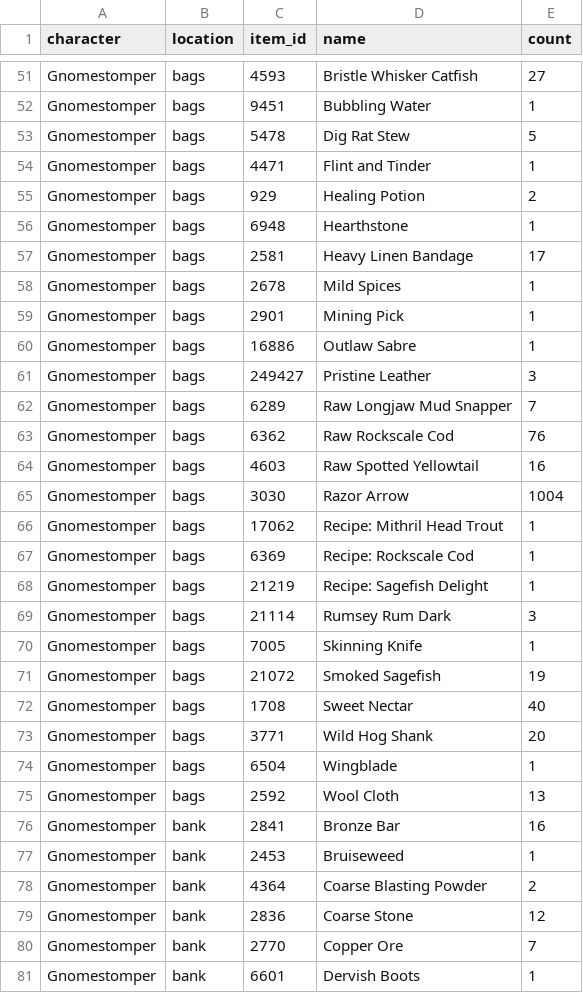
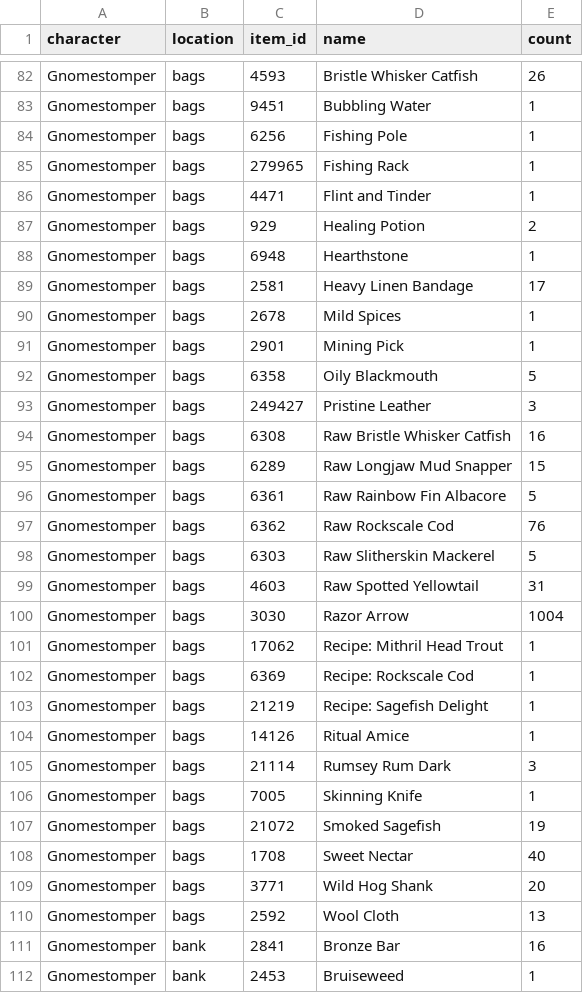
Before and after one commit to didenkodielectrics-alt/WFC-Suite, a CSV file: plan/inventory.csv, drawn as a sheet; only a part is shown, gaps mark what is left out; the shorter side is filled out with more unchanged rows; removed rows and columns are numbered as before the commit, all else as after; the diff covers the shown part only; the diff names each change by its address in the sheet, - before the commit and + after, or states it on an @@ line.

```diff
--- a/plan/inventory.csv
+++ b/plan/inventory.csv
-E82 (count): 27
+E82 (count): 26
+row 84: Gnomestomper | bags | 6256 | Fishing Pole | 1
-C85 (item_id): 5478
+C85 (item_id): 279965
-D85 (name): Dig Rat Stew
+D85 (name): Fishing Rack
-E85 (count): 5
+E85 (count): 1
-C92 (item_id): 16886
+C92 (item_id): 6358
-D92 (name): Outlaw Sabre
+D92 (name): Oily Blackmouth
-E92 (count): 1
+E92 (count): 5
+row 94: Gnomestomper | bags | 6308 | Raw Bristle Whisker Catfish | 16
-E95 (count): 7
+E95 (count): 15
+row 96: Gnomestomper | bags | 6361 | Raw Rainbow Fin Albacore | 5
+row 98: Gnomestomper | bags | 6303 | Raw Slitherskin Mackerel | 5
-E99 (count): 16
+E99 (count): 31
+row 104: Gnomestomper | bags | 14126 | Ritual Amice | 1
-row 74: Gnomestomper | bags | 6504 | Wingblade | 1
```
Also changed, not shown: 31 added rows and 1 removed row elsewhere in this file, plan/characters.csv, 8 other files.
